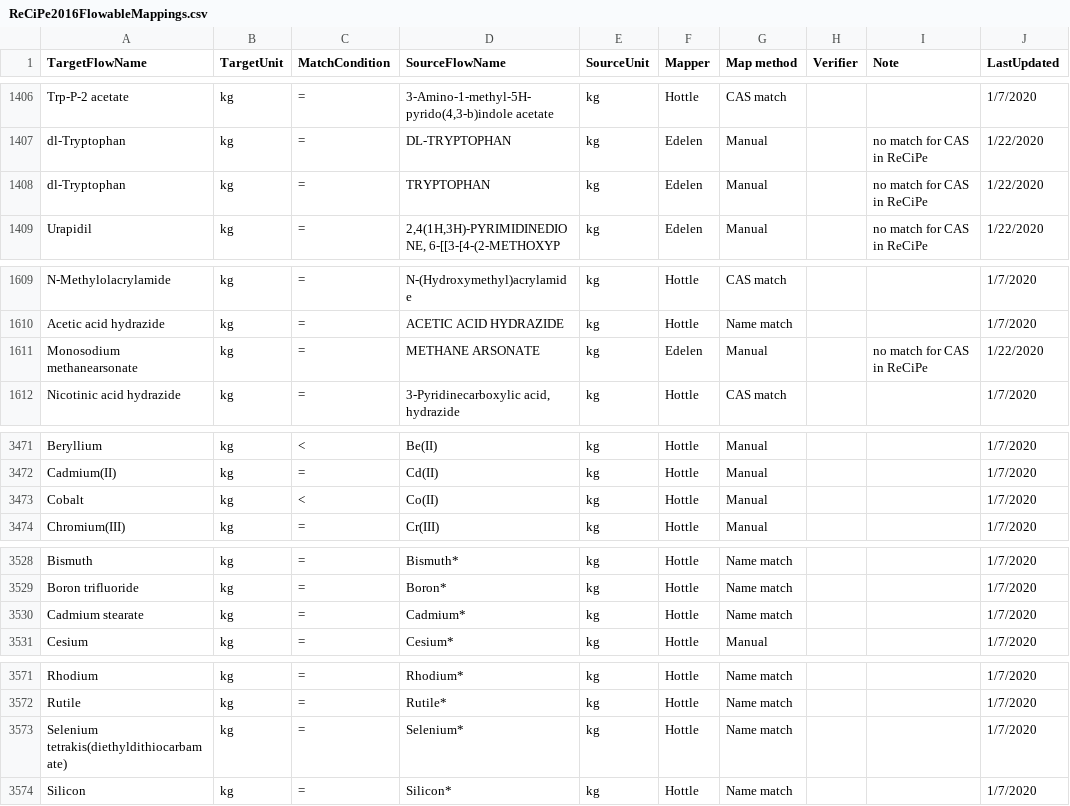
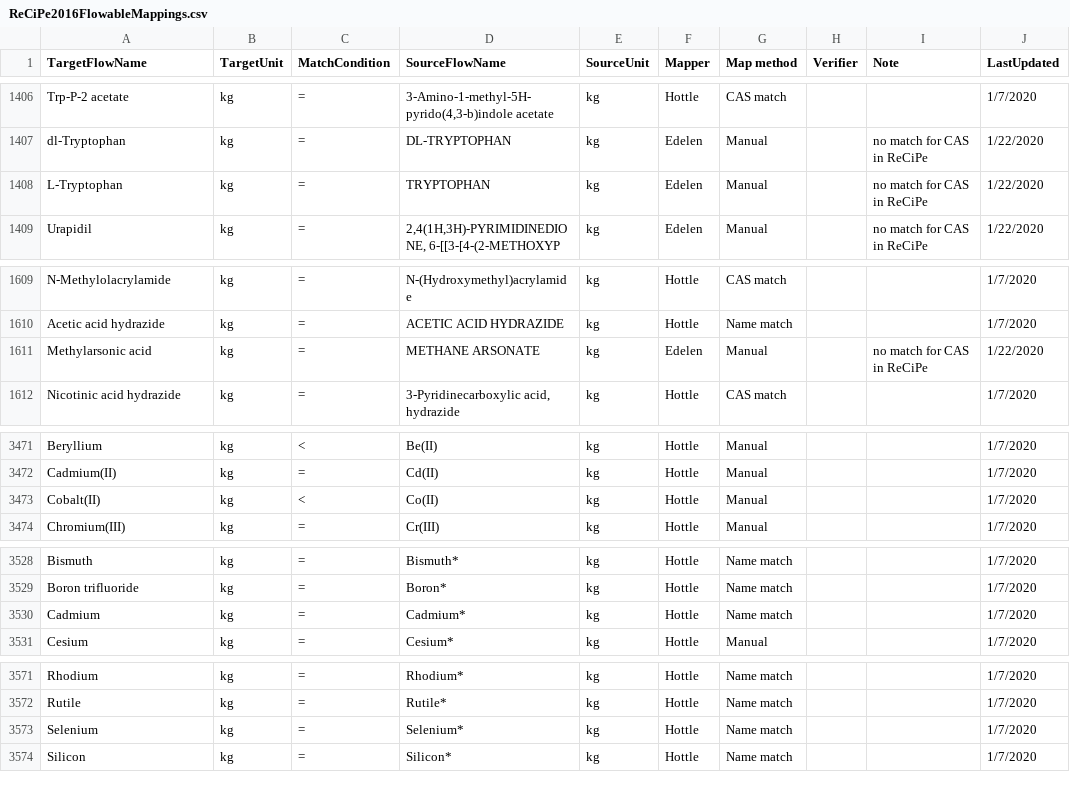
Before and after one commit to USEPA/fedelemflowlist, a CSV file: fedelemflowlist/input/ReCiPe2016FlowableMappings.csv, drawn as a sheet; only a part is shown, gaps mark what is left out; the diff covers the shown part only.

```diff
--- a/fedelemflowlist/input/ReCiPe2016FlowableMappings.csv
+++ b/fedelemflowlist/input/ReCiPe2016FlowableMappings.csv
@@ -1407,3 +1407,3 @@ Trp-P-2 acetate,kg,=,"3-Amino-1-methyl-5H-pyrido(4,3-b)indole acetate",kg,Hottle
 dl-Tryptophan,kg,=,DL-TRYPTOPHAN,kg,Edelen,Manual,,no match for CAS in ReCiPe,1/22/2020
-dl-Tryptophan,kg,=,TRYPTOPHAN,kg,Edelen,Manual,,no match for CAS in ReCiPe,1/22/2020
+L-Tryptophan,kg,=,TRYPTOPHAN,kg,Edelen,Manual,,no match for CAS in ReCiPe,1/22/2020
 Urapidil,kg,=,"2,4(1H,3H)-PYRIMIDINEDIONE, 6-[[3-[4-(2-METHOXYP",kg,Edelen,Manual,,no match for CAS in ReCiPe,1/22/2020
@@ -1610,3 +1610,3 @@ N-Methylolacrylamide,kg,=,N-(Hydroxymethyl)acrylamide,kg,Hottle,CAS match,,,1/7/
 Acetic acid hydrazide,kg,=,ACETIC ACID HYDRAZIDE,kg,Hottle,Name match,,,1/7/2020
-Monosodium methanearsonate,kg,=,METHANE ARSONATE,kg,Edelen,Manual,,no match for CAS in ReCiPe,1/22/2020
+Methylarsonic acid,kg,=,METHANE ARSONATE,kg,Edelen,Manual,,no match for CAS in ReCiPe,1/22/2020
 Nicotinic acid hydrazide,kg,=,"3-Pyridinecarboxylic acid, hydrazide",kg,Hottle,CAS match,,,1/7/2020
@@ -3472,3 +3472,3 @@ Beryllium,kg,<,Be(II),kg,Hottle,Manual,,,1/7/2020
 Cadmium(II),kg,=,Cd(II),kg,Hottle,Manual,,,1/7/2020
-Cobalt,kg,<,Co(II),kg,Hottle,Manual,,,1/7/2020
+Cobalt(II),kg,<,Co(II),kg,Hottle,Manual,,,1/7/2020
 Chromium(III),kg,=,Cr(III),kg,Hottle,Manual,,,1/7/2020
@@ -3529,3 +3529,3 @@ Bismuth,kg,=,Bismuth*,kg,Hottle,Name match,,,1/7/2020
 Boron trifluoride,kg,=,Boron*,kg,Hottle,Name match,,,1/7/2020
-Cadmium stearate,kg,=,Cadmium*,kg,Hottle,Name match,,,1/7/2020
+Cadmium,kg,=,Cadmium*,kg,Hottle,Name match,,,1/7/2020
 Cesium,kg,=,Cesium*,kg,Hottle,Manual,,,1/7/2020
@@ -3572,3 +3572,3 @@ Rhodium,kg,=,Rhodium*,kg,Hottle,Name match,,,1/7/2020
 Rutile,kg,=,Rutile*,kg,Hottle,Name match,,,1/7/2020
-Selenium tetrakis(diethyldithiocarbamate),kg,=,Selenium*,kg,Hottle,Name match,,,1/7/2020
+Selenium,kg,=,Selenium*,kg,Hottle,Name match,,,1/7/2020
 Silicon,kg,=,Silicon*,kg,Hottle,Name match,,,1/7/2020
```
Also changed, not shown: 6 edited cells elsewhere in this file.
